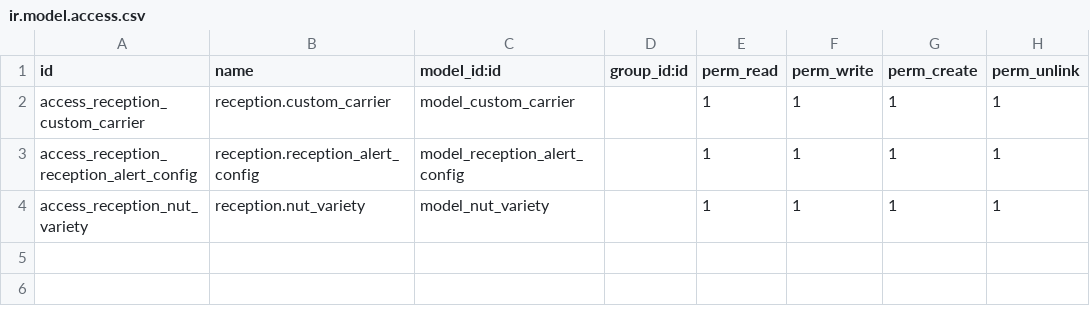
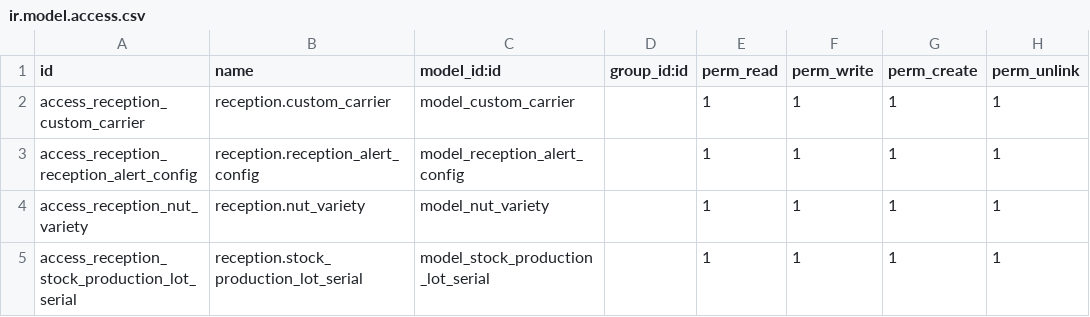
Before and after one commit to leonardodimabe/invernada-order-export, a CSV file: reception/security/ir.model.access.csv, drawn as a sheet; the diff names each change by its address in the sheet, - before the commit and + after, or states it on an @@ line.

```diff
--- a/reception/security/ir.model.access.csv
+++ b/reception/security/ir.model.access.csv
+row 5: access_reception_stock_production_lot_serial | reception.stock_production_lot_serial | model_stock_production_lot_serial |  | 1 | 1 | 1 | 1
```
Also changed, not shown: 1 other file.
